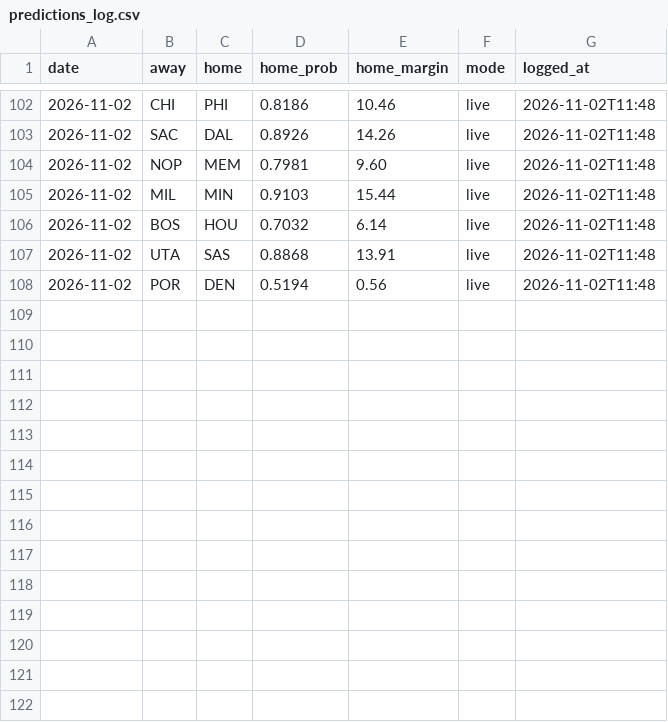
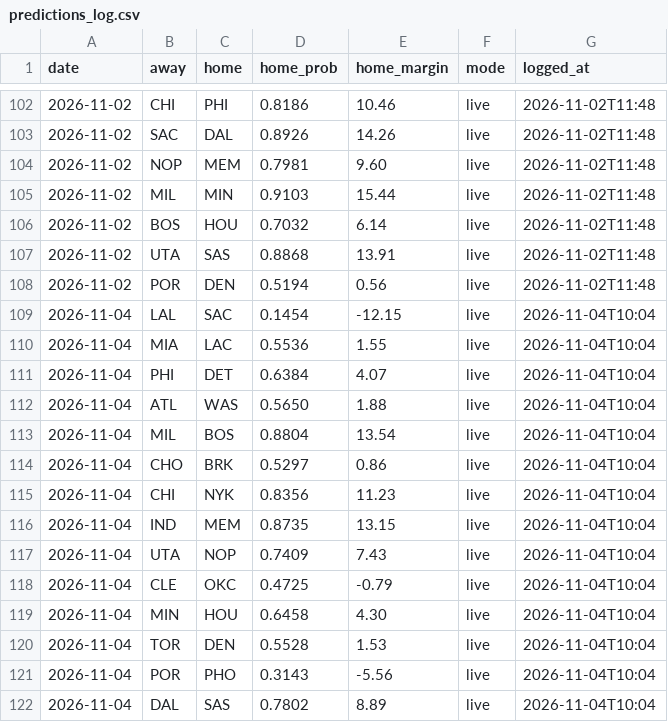
Before and after one commit to sreekeyyunni/nba-ledger-se, a CSV file: pipeline/outputs/predictions_log.csv, drawn as a sheet; only a part is shown, gaps mark what is left out.

```diff
--- a/pipeline/outputs/predictions_log.csv
+++ b/pipeline/outputs/predictions_log.csv
@@ -108 +108,15 @@ date,away,home,home_prob,home_margin,mode,logged_at
 2026-11-02,POR,DEN,0.5194,0.56,live,2026-11-02T11:48
+2026-11-04,LAL,SAC,0.1454,-12.15,live,2026-11-04T10:04
+2026-11-04,MIA,LAC,0.5536,1.55,live,2026-11-04T10:04
+2026-11-04,PHI,DET,0.6384,4.07,live,2026-11-04T10:04
+2026-11-04,ATL,WAS,0.5650,1.88,live,2026-11-04T10:04
+2026-11-04,MIL,BOS,0.8804,13.54,live,2026-11-04T10:04
+2026-11-04,CHO,BRK,0.5297,0.86,live,2026-11-04T10:04
+2026-11-04,CHI,NYK,0.8356,11.23,live,2026-11-04T10:04
+2026-11-04,IND,MEM,0.8735,13.15,live,2026-11-04T10:04
+2026-11-04,UTA,NOP,0.7409,7.43,live,2026-11-04T10:04
+2026-11-04,CLE,OKC,0.4725,-0.79,live,2026-11-04T10:04
+2026-11-04,MIN,HOU,0.6458,4.30,live,2026-11-04T10:04
+2026-11-04,TOR,DEN,0.5528,1.53,live,2026-11-04T10:04
+2026-11-04,POR,PHO,0.3143,-5.56,live,2026-11-04T10:04
+2026-11-04,DAL,SAS,0.7802,8.89,live,2026-11-04T10:04
```
Also changed, not shown: data/contract_value.csv, data/predictions.csv, 3 other files.
